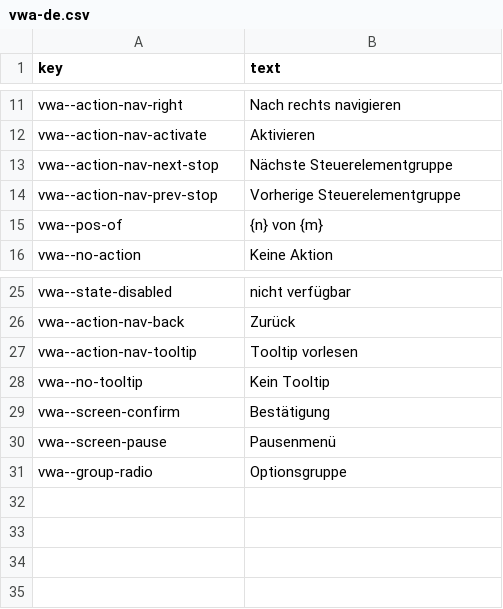
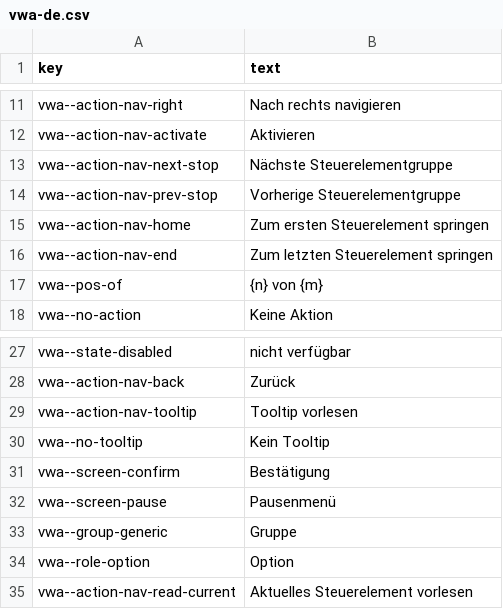
Before and after one commit to rashadnaqeeb/void-war-access, a CSV file: src/lang/vwa-de.csv, drawn as a sheet; only a part is shown, gaps mark what is left out; removed rows and columns are numbered as before the commit, all else as after; the diff names each change by its address in the sheet, - before the commit and + after, or states it on an @@ line.

```diff
--- a/src/lang/vwa-de.csv
+++ b/src/lang/vwa-de.csv
+row 15: vwa--action-nav-home | Zum ersten Steuerelement springen
+row 16: vwa--action-nav-end | Zum letzten Steuerelement springen
-row 31: vwa--group-radio | Optionsgruppe
+row 33: vwa--group-generic | Gruppe
+row 34: vwa--role-option | Option
+row 35: vwa--action-nav-read-current | Aktuelles Steuerelement vorlesen
```
Also changed, not shown: src/lang/vwa-en.csv, src/lang/vwa-es.csv, 14 other files.
